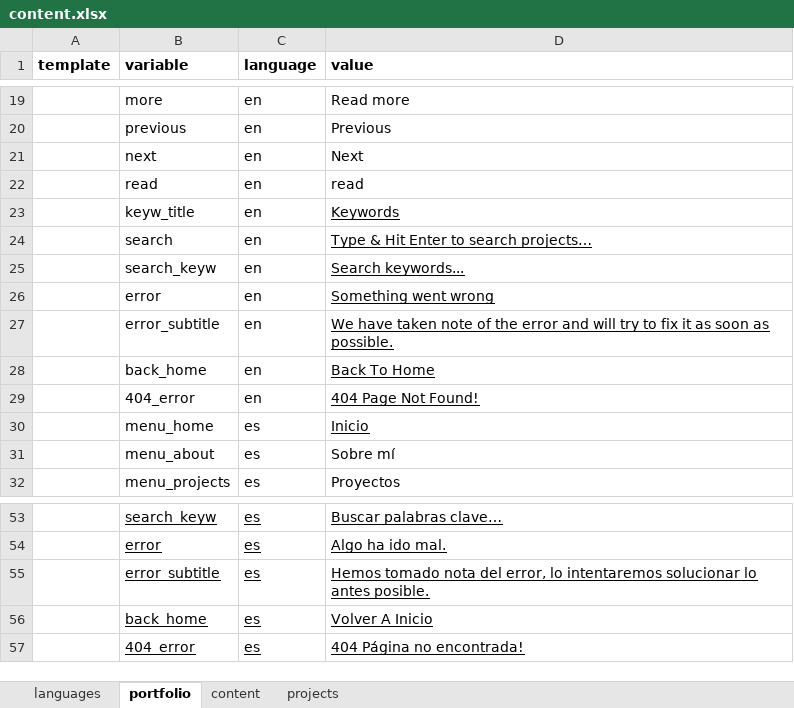
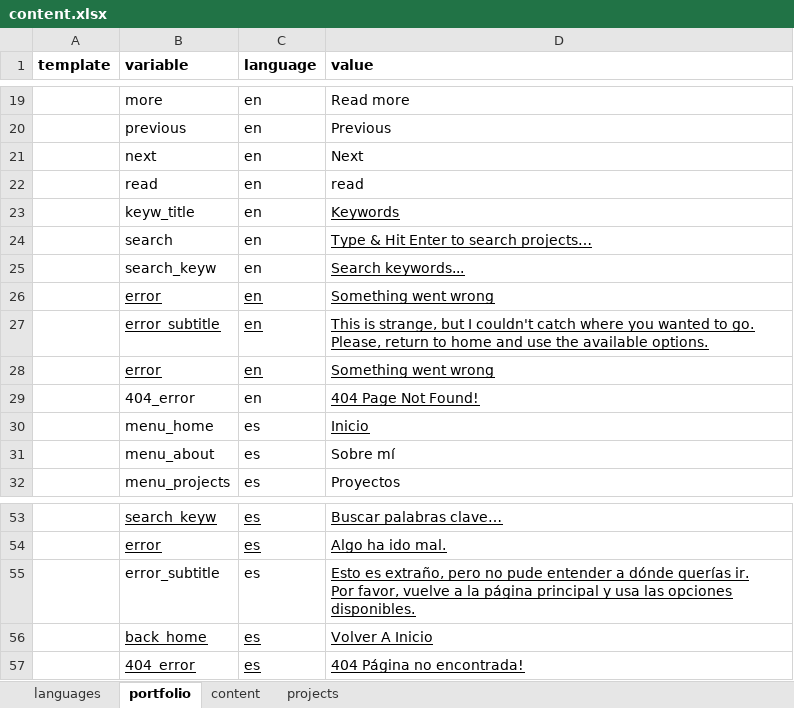
Before and after one commit to oiroqueiro/portfolio, an Excel workbook: docker/content.xlsx, sheet portfolio, drawn as a sheet; only a part is shown, gaps mark what is left out; values as stored, in another font and other column widths than the file's, no borders; removed rows and columns are numbered as before the commit, all else as after; ↵ is a line break in a cell; the diff names each change by its address in the sheet, - before the commit and + after, or states it on an @@ line.

```diff
--- a/docker/content.xlsx (sheet portfolio)
+++ b/docker/content.xlsx (sheet portfolio)
-B26:C27 underline: off
+B26:C27 underline: on
-D27 (value): We have taken note of the error and will try to fix it as soon as possible.
+D27 (value): This is strange, but I couldn't catch where you wanted to go. ↵ Please, return to home and use the available options.
-row 28:  | back_home | en | Back To Home
+row 28:  | error | en | Something went wrong
-B55:C55 underline: on
+B55:C55 underline: off
-D55 (value): Hemos tomado nota del error, lo intentaremos solucionar lo antes posible.
+D55 (value): Esto es extraño, pero no pude entender a dónde querías ir. ↵ Por favor, vuelve a la página principal y usa las opciones disponibles.
```
Also changed, not shown: 12 other files.
